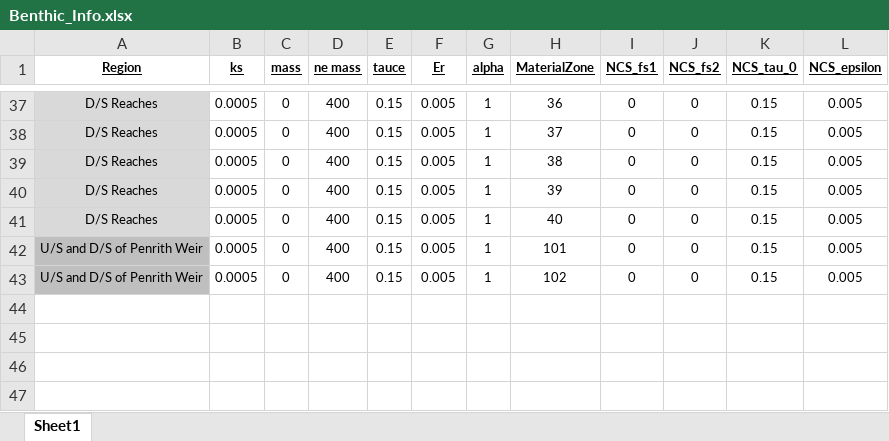
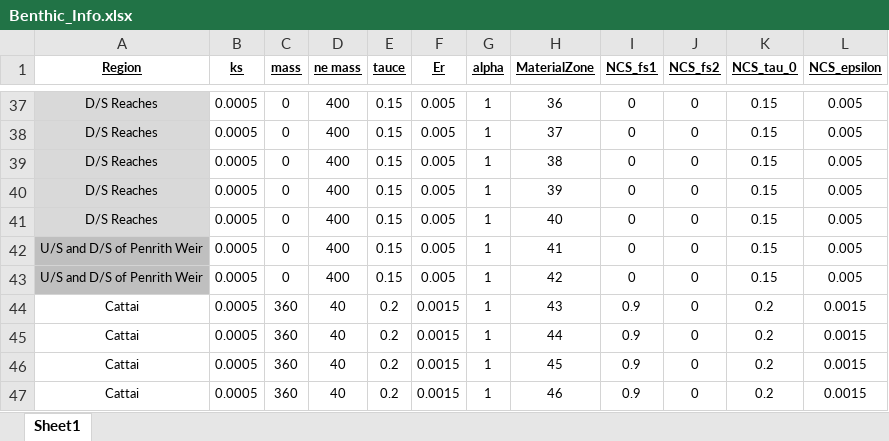
Before and after one commit to AquaticEcoDynamics/Hawkesbury, an Excel workbook: matlab/TUFLOWFV/benthic_tools/Benthic_Info.xlsx, sheet Sheet1, drawn as a sheet; only a part is shown, gaps mark what is left out; values as stored, in another font and other column widths than the file's, no borders; the diff names each change by its address in the sheet, - before the commit and + after, or states it on an @@ line.

```diff
--- a/matlab/TUFLOWFV/benthic_tools/Benthic_Info.xlsx (sheet Sheet1)
+++ b/matlab/TUFLOWFV/benthic_tools/Benthic_Info.xlsx (sheet Sheet1)
-H42 (MaterialZone): 101
+H42 (MaterialZone): 41
-H43 (MaterialZone): 102
+H43 (MaterialZone): 42
+row 44: Cattai | 0.0005 | 360 | 40 | 0.2 | 0.0015 | 1 | 43 | 0.9 | 0 | 0.2 | 0.0015
+row 45: Cattai | 0.0005 | 360 | 40 | 0.2 | 0.0015 | 1 | 44 | 0.9 | 0 | 0.2 | 0.0015
+row 46: Cattai | 0.0005 | 360 | 40 | 0.2 | 0.0015 | 1 | 45 | 0.9 | 0 | 0.2 | 0.0015
+row 47: Cattai | 0.0005 | 360 | 40 | 0.2 | 0.0015 | 1 | 46 | 0.9 | 0 | 0.2 | 0.0015
```
Also changed, not shown: 22 other files.
